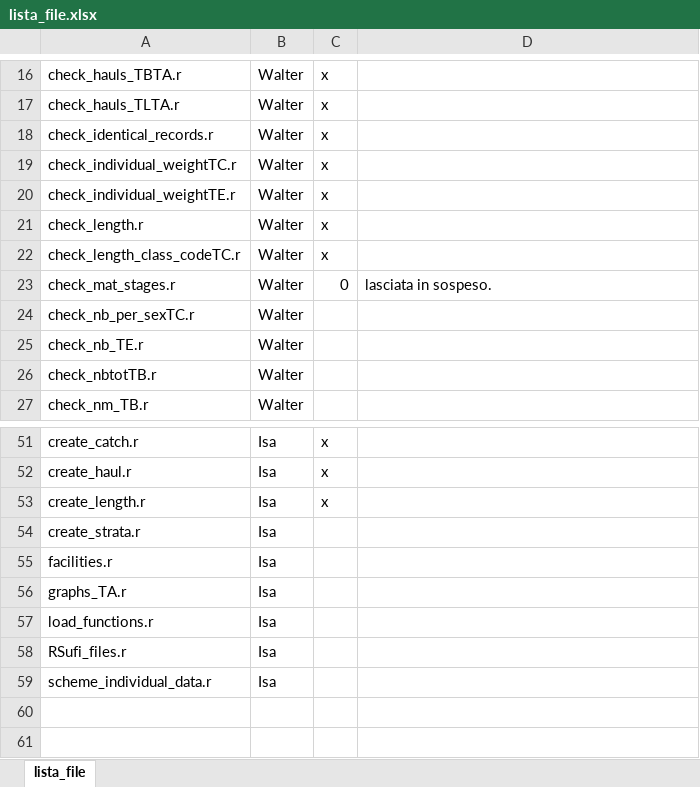
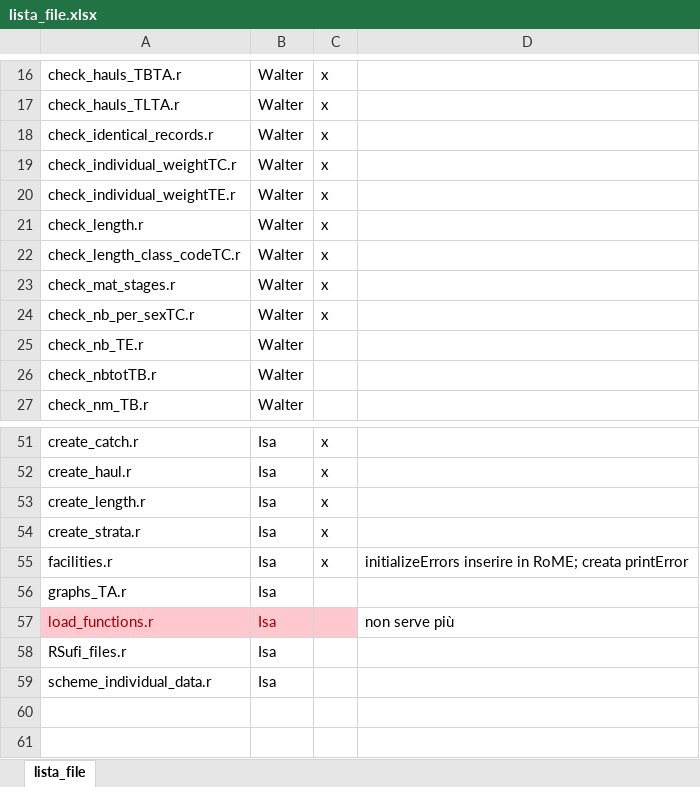
Before and after one commit to COISPA/RoME, an Excel workbook: lista_file.xlsx, sheet lista_file, drawn as a sheet; only a part is shown, gaps mark what is left out; values as stored, in another font and other column widths than the file's, no borders; the diff names each change by its address in the sheet, - before the commit and + after, or states it on an @@ line.

```diff
--- a/lista_file.xlsx (sheet lista_file)
+++ b/lista_file.xlsx (sheet lista_file)
-C23: 0
+C23: x
-D23: lasciata in sospeso.
+D23: (empty)
-C24: (empty)
+C24: x
-C54:C55: (empty)
+C54:C55: x
-D55: (empty)
+D55: initializeErrors inserire in RoME; creata printError
-A57:C57 fill: none
+A57:C57 fill: #FFC7CE
-A57:B57 text colour: black
+A57:B57 text colour: #9C0006
-D57: (empty)
+D57: non serve più
```
Also changed, not shown: 2 other files.
